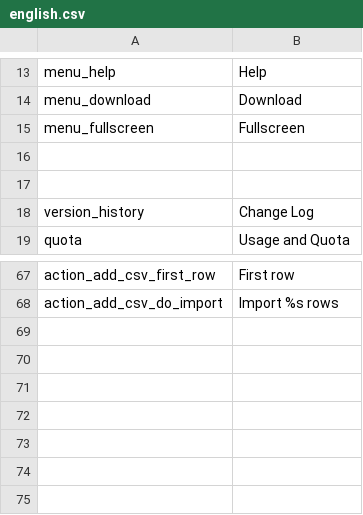
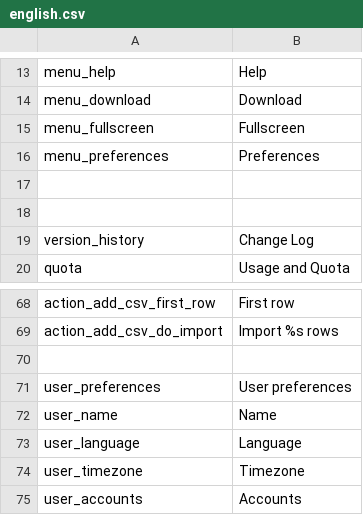
Before and after one commit to entu/entu, a CSV file: translations/english.csv, drawn as a sheet; only a part is shown, gaps mark what is left out; the diff names each change by its address in the sheet, - before the commit and + after, or states it on an @@ line.

Commit message:
Toolbar CSS optimization; User preferences view;

```diff
--- a/translations/english.csv
+++ b/translations/english.csv
+row 16: menu_preferences | Preferences
+row 70: (empty)
+row 71: user_preferences | User preferences
+row 72: user_name | Name
+row 73: user_language | Language
+row 74: user_timezone | Timezone
+row 75: user_accounts | Accounts
```
Also changed, not shown: translations/estonian.csv, 9 other files.
